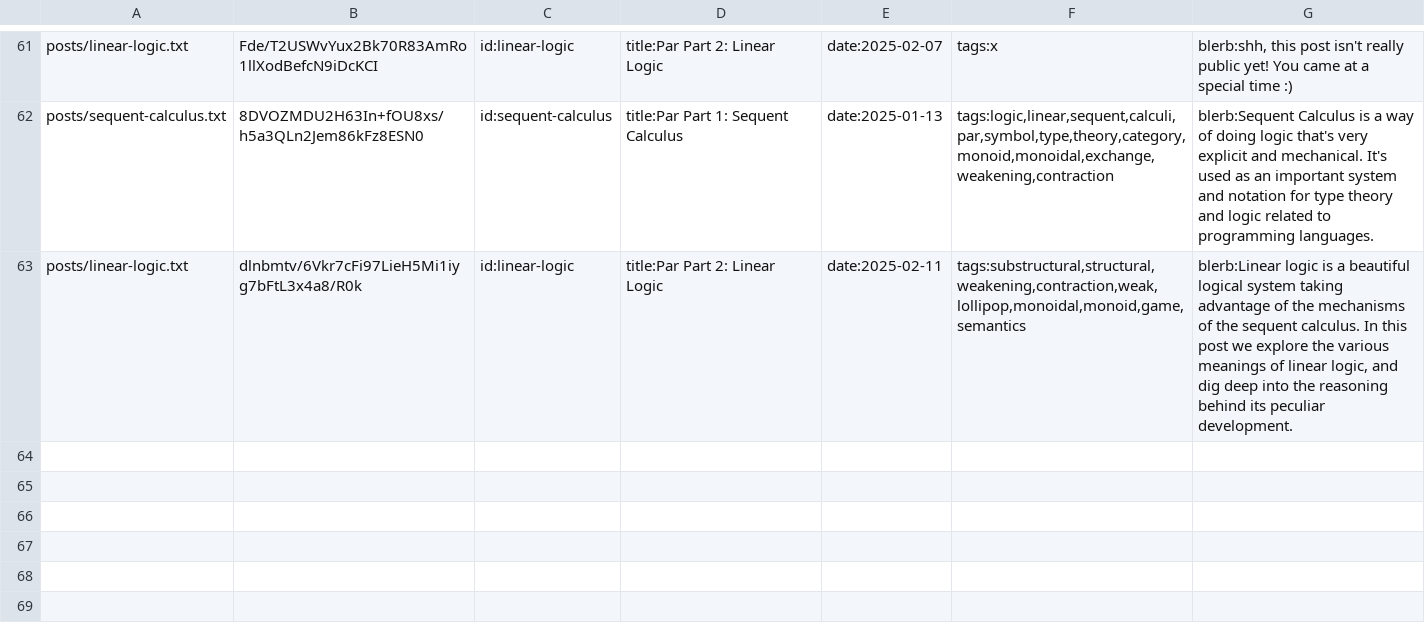
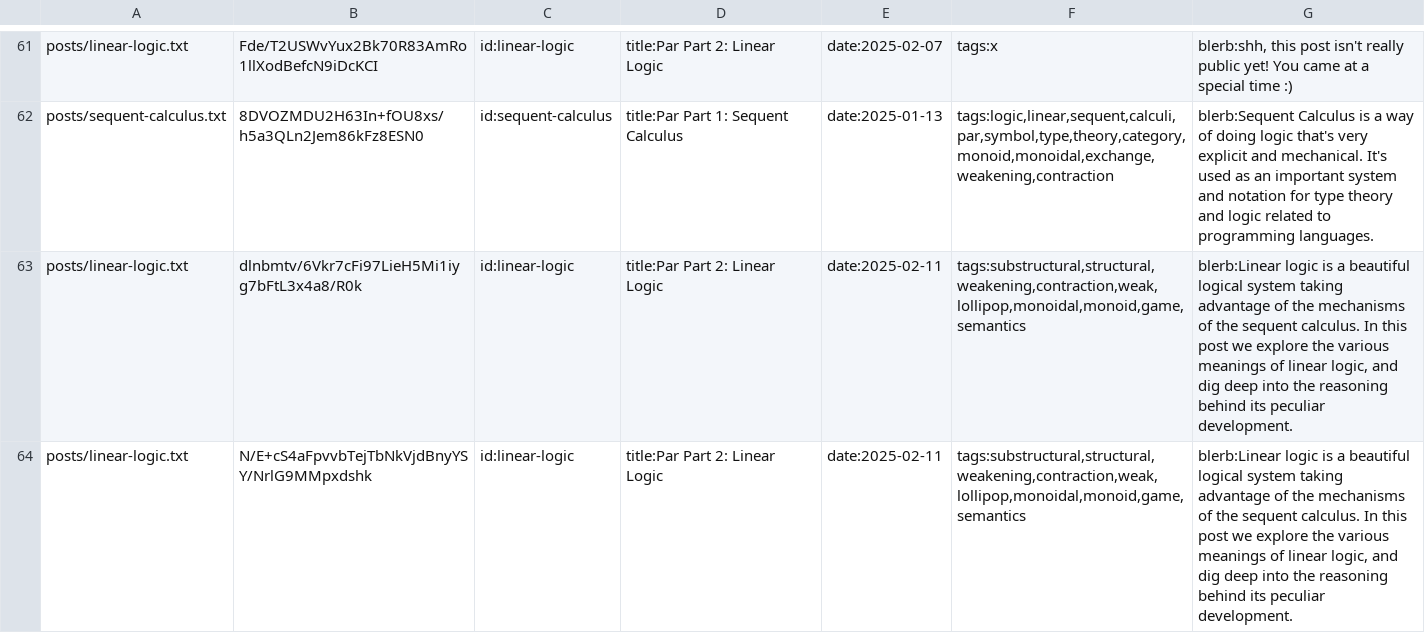
Before and after one commit to RyanBrewer317/ryanbrewer-dev, a CSV file: .arctic_cache.csv, drawn as a sheet; only a part is shown, gaps mark what is left out; the diff names each change by its address in the sheet, - before the commit and + after, or states it on an @@ line.

Commit message:
add link to wiki/linear-logic in posts/linear-logic

```diff
--- a/.arctic_cache.csv
+++ b/.arctic_cache.csv
+row 64: posts/linear-logic.txt | N/E+cS4aFpvvbTejTbNkVjdBnyYSY/NrlG9MMpxdshk | id:linear-logic | title:Par Part 2: Linear Logic | date:2025-02-11 | tags:substructural,structural,weakening,contraction,weak,lollipop,monoidal,monoid,game,semantics | blerb:Linear logic is a beautiful logical system taking advantage of the mechanisms of the sequent calculus. In this post we explore the various meanings of linear logic, and dig deep into the reasoning behind its peculiar development.
```
Also changed, not shown: 5 other files.
